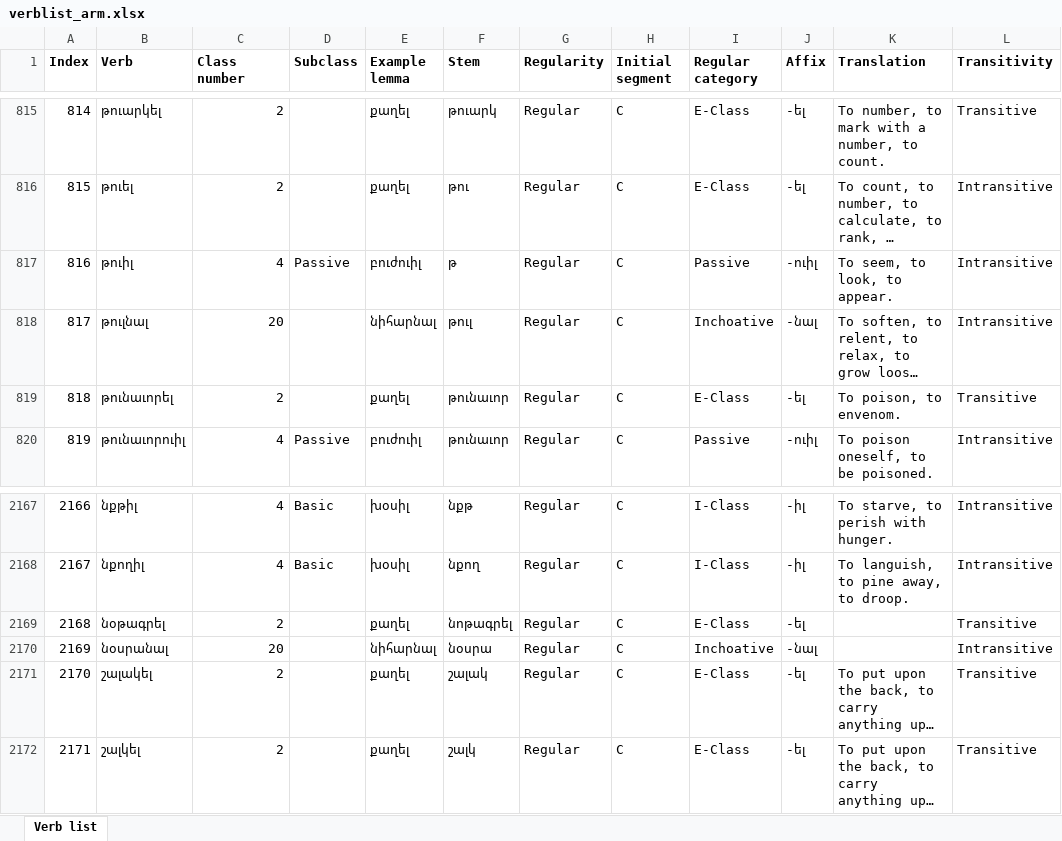
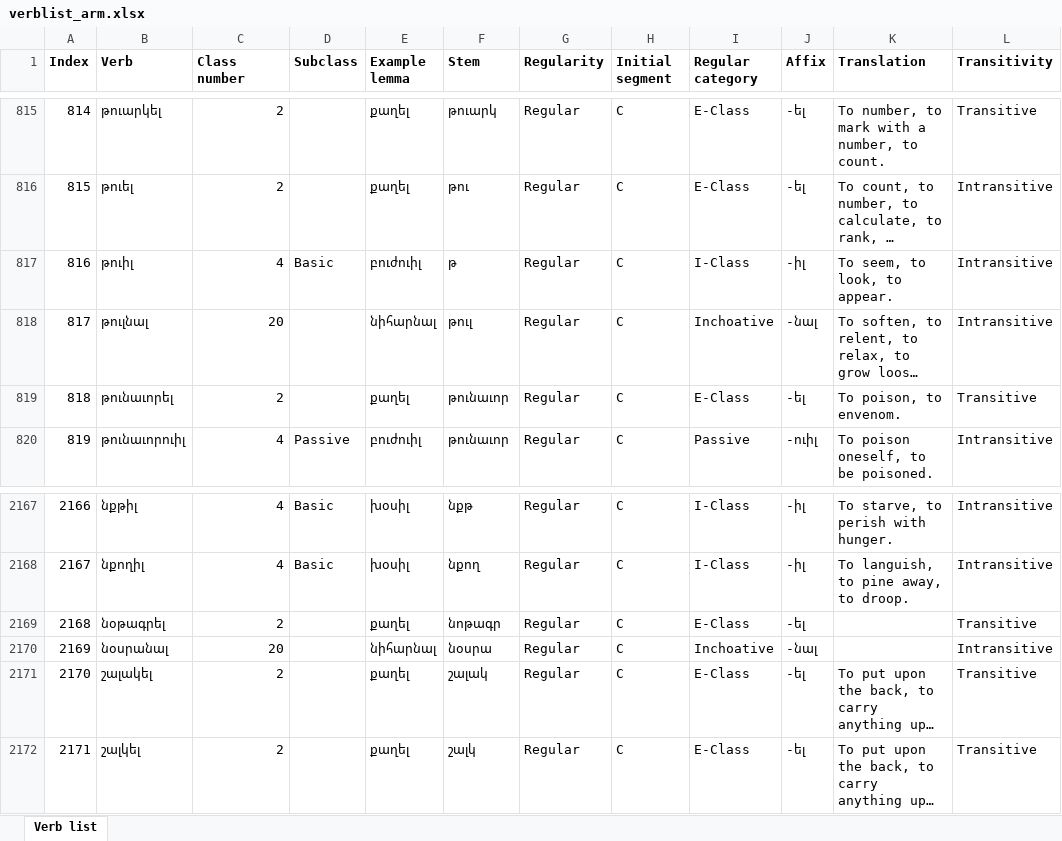
Before and after one commit to jhdeov/ArmenianVerbs, an Excel workbook: verblist/verblist_excel/verblist_arm.xlsx, sheet Verb list, drawn as a sheet; only a part is shown, gaps mark what is left out; long unchanged cells end in …; values as stored, in another font and other column widths than the file's, no borders; the diff names each change by its address in the sheet, - before the commit and + after, or states it on an @@ line.

Commit message:
fixed error in նոթագրել թուիլ

```diff
--- a/verblist/verblist_excel/verblist_arm.xlsx (sheet Verb list)
+++ b/verblist/verblist_excel/verblist_arm.xlsx (sheet Verb list)
-D817 (Subclass): Passive
+D817 (Subclass): Basic
-I817 (Regular category): Passive
+I817 (Regular category): I-Class
-J817 (Affix): -ուիլ
+J817 (Affix): -իլ
-F2169 (Stem): նոթագրել
+F2169 (Stem): նոթագր
```
Also changed, not shown: verblist/verblist_excel/verblist_trans.xlsx, 5 other files.
